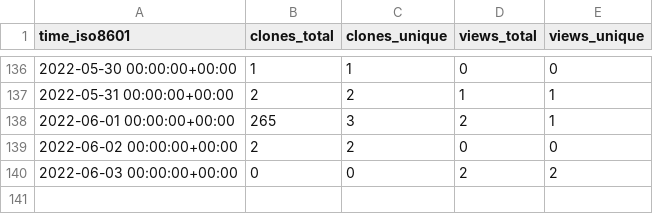
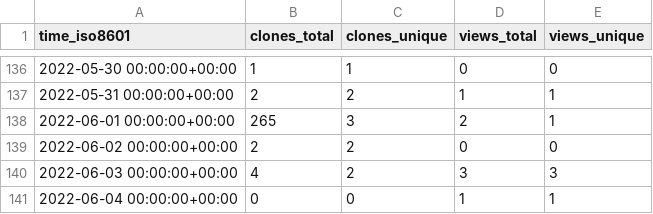
Before and after one commit to GeekVisit/uproot, a CSV file: GeekVisit/uproot/ghrs-data/views_clones_aggregate.csv, drawn as a sheet; only a part is shown, gaps mark what is left out.

```diff
--- a/GeekVisit/uproot/ghrs-data/views_clones_aggregate.csv
+++ b/GeekVisit/uproot/ghrs-data/views_clones_aggregate.csv
@@ -139,2 +139,3 @@ time_iso8601,clones_total,clones_unique,views_total,views_unique
 2022-06-02 00:00:00+00:00,2,2,0,0
-2022-06-03 00:00:00+00:00,0,0,2,2
+2022-06-03 00:00:00+00:00,4,2,3,3
+2022-06-04 00:00:00+00:00,0,0,1,1
```
Also changed, not shown: 1 other file.
